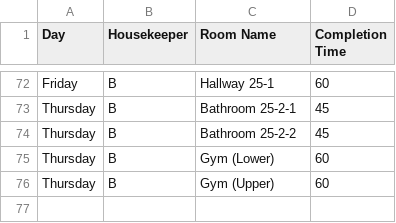
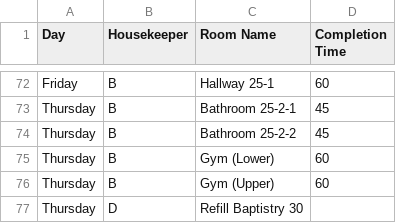
Before and after one commit to nothinghysterical/repository, a CSV file: schedules/Colerain-Week1.csv, drawn as a sheet; only a part is shown, gaps mark what is left out; the diff names each change by its address in the sheet, - before the commit and + after, or states it on an @@ line.

Commit message:
Update Colerain-Week1.csv

```diff
--- a/schedules/Colerain-Week1.csv
+++ b/schedules/Colerain-Week1.csv
+row 77: Thursday | D | Refill Baptistry 30
```
